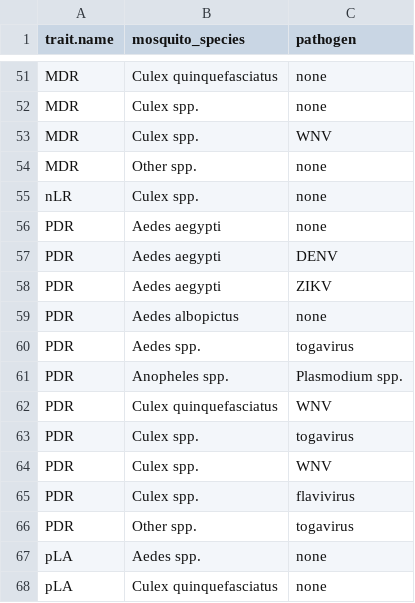
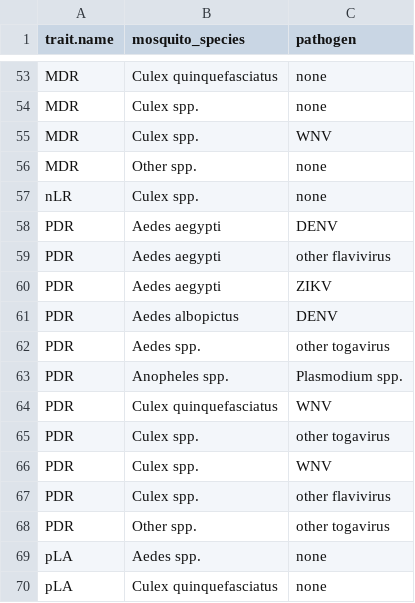
Before and after one commit to DrakeLab/thermal-properties-mbps, a CSV file: data/clean/temp_trait_table.csv, drawn as a sheet; only a part is shown, gaps mark what is left out; the diff covers the shown part only.

```diff
--- a/data/clean/temp_trait_table.csv
+++ b/data/clean/temp_trait_table.csv
@@ -55,13 +57,13 @@ MDR,Other spp.,none
 nLR,Culex spp.,none
-PDR,Aedes aegypti,none
 PDR,Aedes aegypti,DENV
+PDR,Aedes aegypti,other flavivirus
 PDR,Aedes aegypti,ZIKV
-PDR,Aedes albopictus,none
-PDR,Aedes spp.,togavirus
+PDR,Aedes albopictus,DENV
+PDR,Aedes spp.,other togavirus
 PDR,Anopheles spp.,Plasmodium spp.
 PDR,Culex quinquefasciatus,WNV
-PDR,Culex spp.,togavirus
+PDR,Culex spp.,other togavirus
 PDR,Culex spp.,WNV
-PDR,Culex spp.,flavivirus
-PDR,Other spp.,togavirus
+PDR,Culex spp.,other flavivirus
+PDR,Other spp.,other togavirus
 pLA,Aedes spp.,none
```
Also changed, not shown: 2 added rows and 9 edited cells elsewhere in this file, data/clean/data_for_TPC_fitting.csv, 3 other files.
